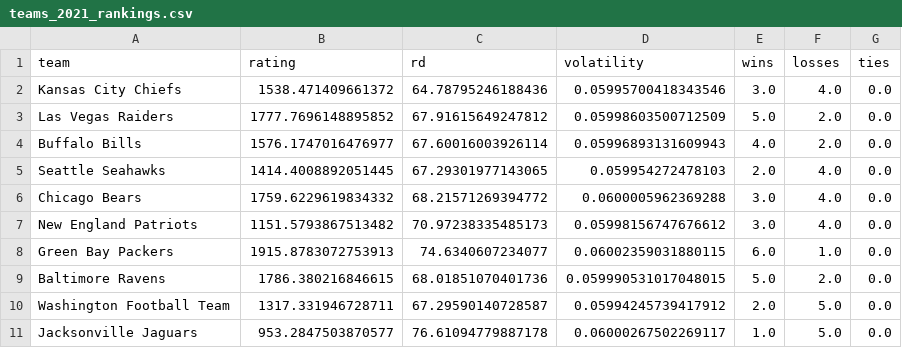
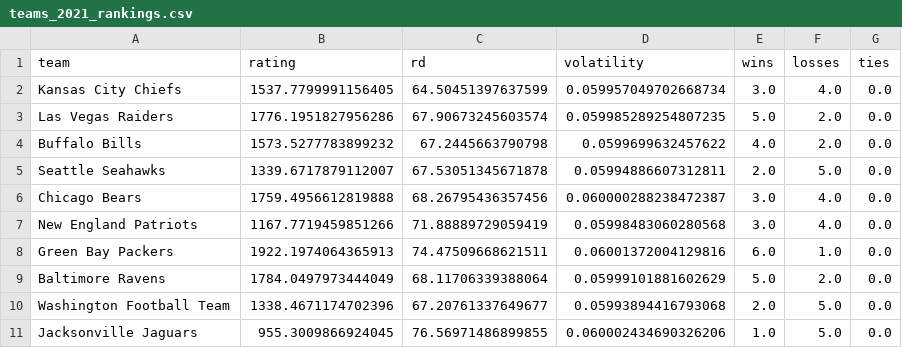
Before and after one commit to jackwarfield/rg2_poll, a CSV file: nfl/teams_2021_rankings.csv, drawn as a sheet; only a part is shown; the diff covers the shown part only.

```diff
--- a/nfl/teams_2021_rankings.csv
+++ b/nfl/teams_2021_rankings.csv
@@ -1,11 +1,11 @@
 team,rating,rd,volatility,wins,losses,ties
-Kansas City Chiefs,1538.471409661372,64.78795246188436,0.05995700418343546,3.0,4.0,0.0
-Las Vegas Raiders,1777.7696148895852,67.91615649247812,0.05998603500712509,5.0,2.0,0.0
-Buffalo Bills,1576.1747016476977,67.60016003926114,0.05996893131609943,4.0,2.0,0.0
-Seattle Seahawks,1414.4008892051445,67.29301977143065,0.059954272478103,2.0,4.0,0.0
-Chicago Bears,1759.6229619834332,68.21571269394772,0.0600005962369288,3.0,4.0,0.0
-New England Patriots,1151.5793867513482,70.97238335485173,0.05998156747676612,3.0,4.0,0.0
-Green Bay Packers,1915.8783072753913,74.6340607234077,0.06002359031880115,6.0,1.0,0.0
-Baltimore Ravens,1786.380216846615,68.01851070401736,0.059990531017048015,5.0,2.0,0.0
-Washington Football Team,1317.331946728711,67.29590140728587,0.05994245739417912,2.0,5.0,0.0
-Jacksonville Jaguars,953.2847503870577,76.61094779887178,0.06000267502269117,1.0,5.0,0.0
+Kansas City Chiefs,1537.7799991156405,64.50451397637599,0.059957049702668734,3.0,4.0,0.0
+Las Vegas Raiders,1776.1951827956286,67.90673245603574,0.059985289254807235,5.0,2.0,0.0
+Buffalo Bills,1573.5277783899232,67.2445663790798,0.0599699632457622,4.0,2.0,0.0
+Seattle Seahawks,1339.6717879112007,67.53051345671878,0.05994886607312811,2.0,5.0,0.0
+Chicago Bears,1759.4956612819888,68.26795436357456,0.060000288238472387,3.0,4.0,0.0
+New England Patriots,1167.7719459851266,71.88889729059419,0.05998483060280568,3.0,4.0,0.0
+Green Bay Packers,1922.1974064365913,74.47509668621511,0.06001372004129816,6.0,1.0,0.0
+Baltimore Ravens,1784.0497973444049,68.11706339388064,0.05999101881602629,5.0,2.0,0.0
+Washington Football Team,1338.4671174702396,67.20761337649677,0.05993894416793068,2.0,5.0,0.0
+Jacksonville Jaguars,955.3009866924045,76.56971486899855,0.060002434690326206,1.0,5.0,0.0
```
Also changed, not shown: 67 edited cells elsewhere in this file, nfl/games2021.csv, 1 other file.
